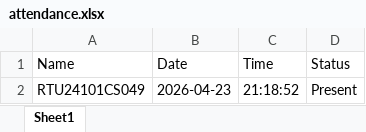
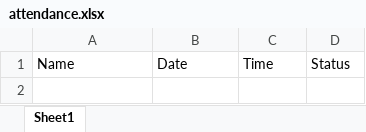
Before and after one commit to Mandal-Rajesh-Sulendra/Face_recognition_Attendance_project, an Excel workbook: attendance/attendance.xlsx, sheet Sheet1, drawn as a sheet; values as stored, in another font and other column widths than the file's, no borders; the diff names each change by its address in the sheet, - before the commit and + after, or states it on an @@ line.

```diff
--- a/attendance/attendance.xlsx (sheet Sheet1)
+++ b/attendance/attendance.xlsx (sheet Sheet1)
-row 2: RTU24101CS049 | 2026-04-23 | 21:18:52 | Present
```
Also changed, not shown: 17 other files.
